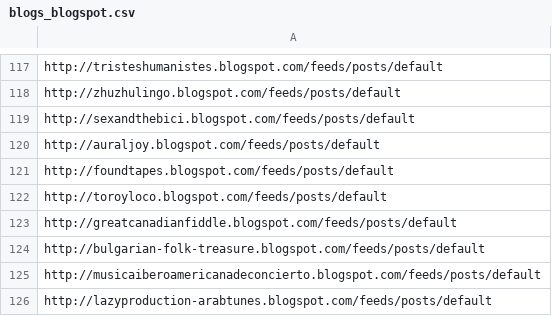
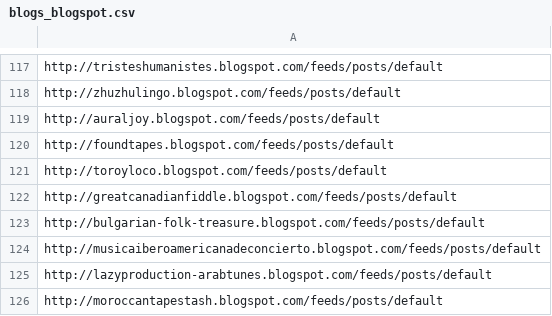
Before and after one commit to mi-mina/blog-network, a CSV file: data/blogs_blogspot.csv, drawn as a sheet; only a part is shown, gaps mark what is left out; the shorter side is filled out with more unchanged rows; the diff names each change by its address in the sheet, - before the commit and + after, or states it on an @@ line.

```diff
--- a/data/blogs_blogspot.csv
+++ b/data/blogs_blogspot.csv
-row 119: http://sexandthebici.blogspot.com/feeds/posts/default
```
Also changed, not shown: 5 other files.
